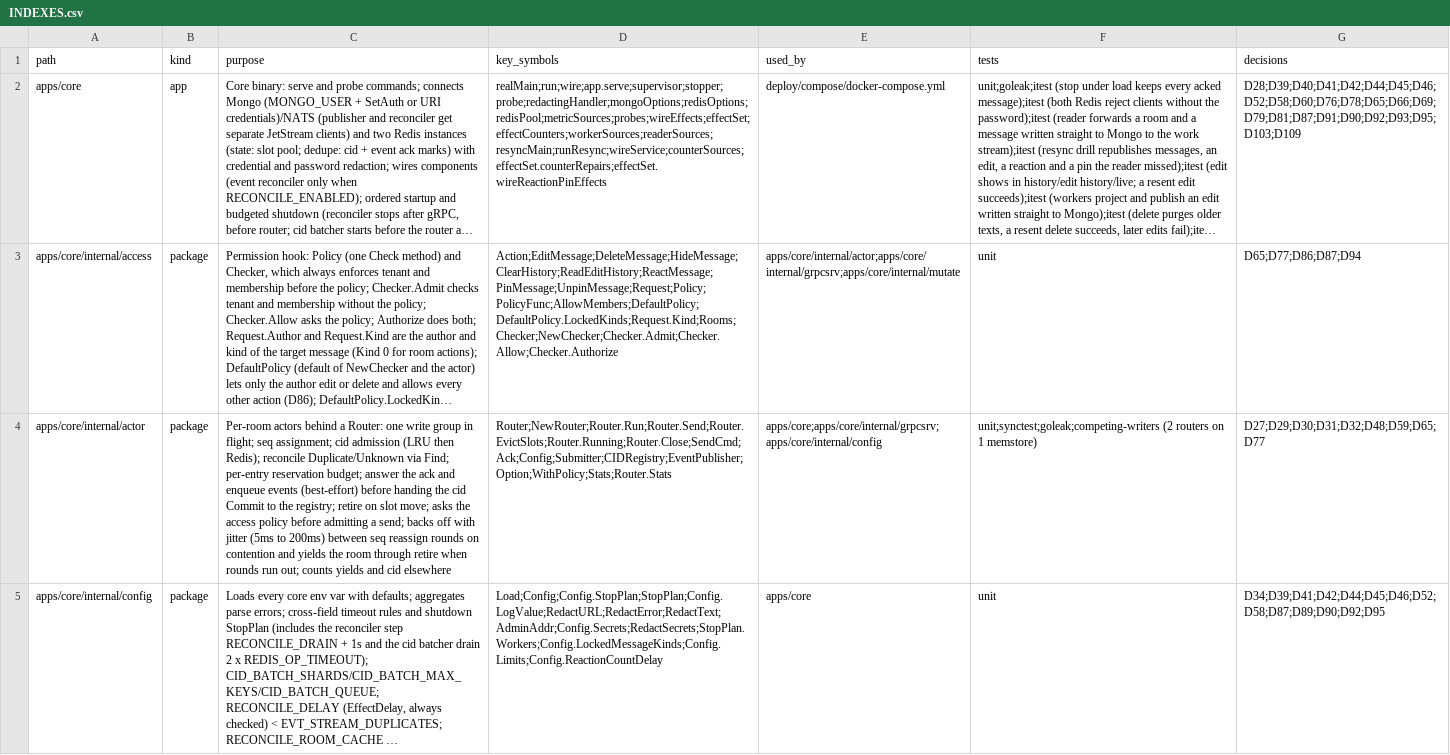
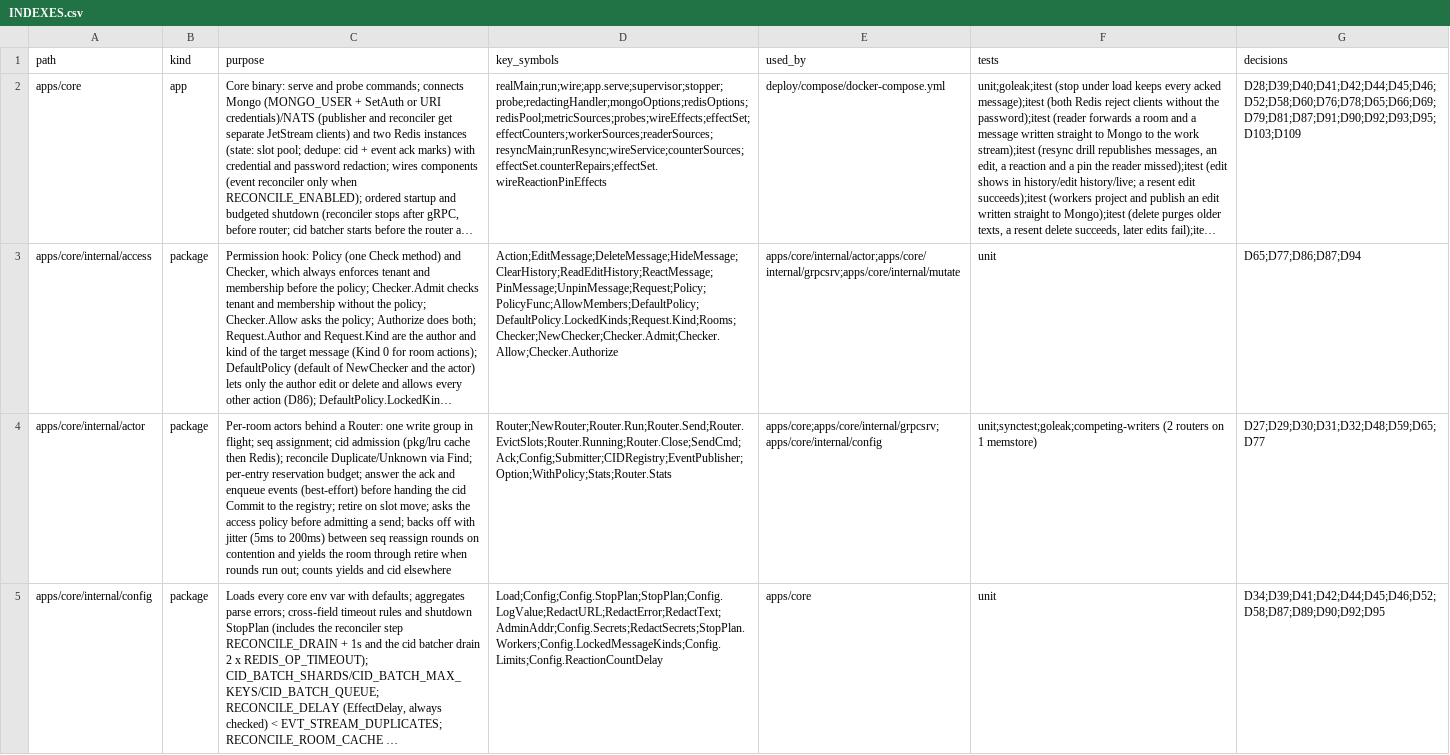
Before and after one commit to ivannguyendev/chatim, a CSV file: INDEXES.csv, drawn as a sheet; only a part is shown; long unchanged cells end in …; the diff covers the shown part only; the diff names each change by its address in the sheet, - before the commit and + after, or states it on an @@ line.

```diff
--- a/INDEXES.csv
+++ b/INDEXES.csv
-C4 (purpose): …cid admission (LRU then Redis);…
+C4 (purpose): …cid admission (pkg/lru cache then Redis);…
```
Also changed, not shown: 1 added row and 3 edited cells elsewhere in this file, 15 other files.
